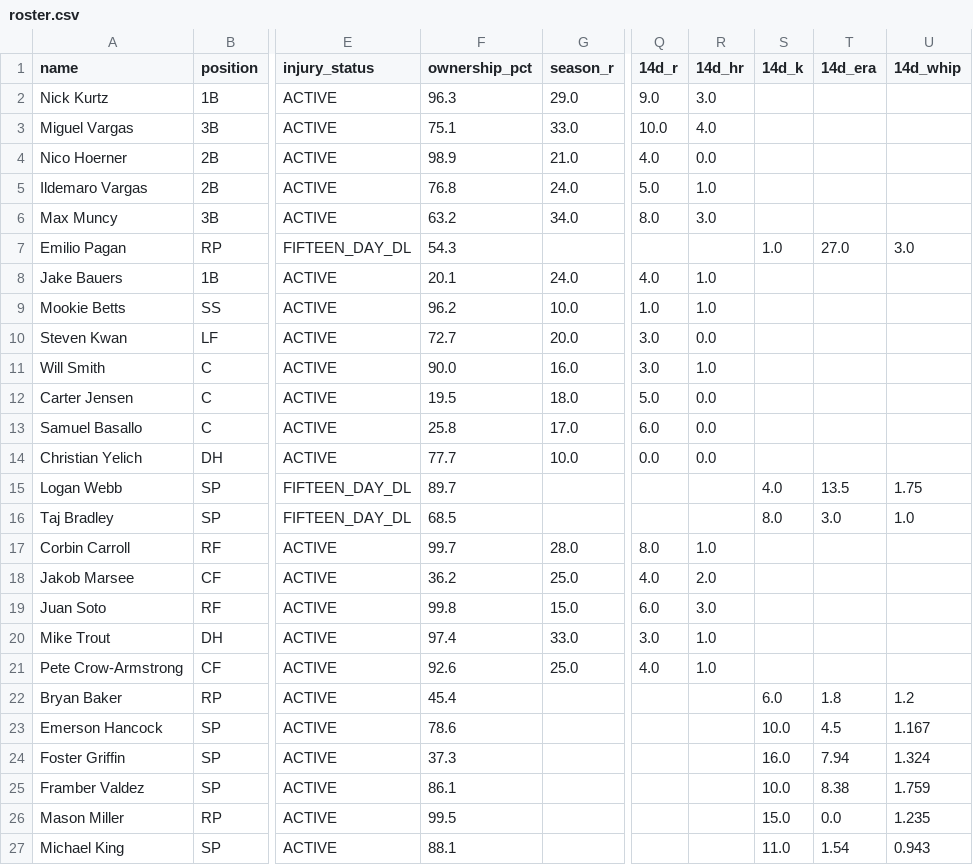
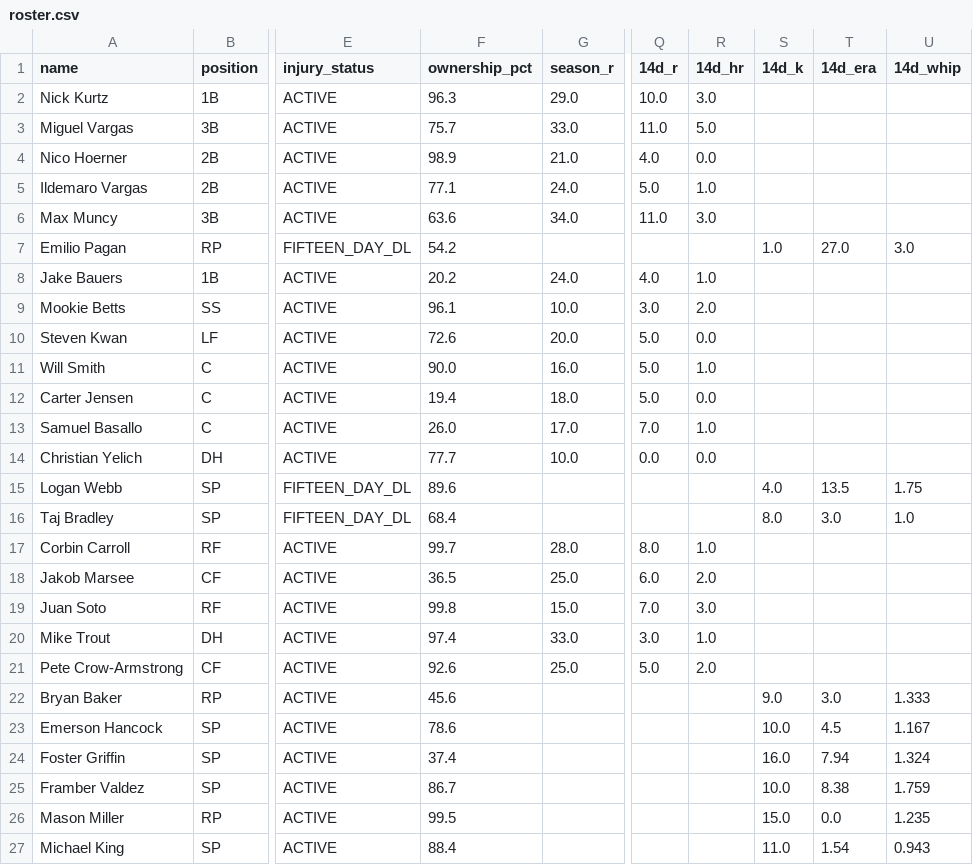
Before and after one commit to nickguarriello/pitch-slap, a CSV file: docs/data/roster.csv, drawn as a sheet; only a part is shown, gaps mark what is left out; the diff covers the shown part only; the diff names each change by its address in the sheet, - before the commit and + after, or states it on an @@ line.

```diff
--- a/docs/data/roster.csv
+++ b/docs/data/roster.csv
-Q2 (14d_r): 9.0
+Q2 (14d_r): 10.0
-F3 (ownership_pct): 75.1
+F3 (ownership_pct): 75.7
-Q3 (14d_r): 10.0
+Q3 (14d_r): 11.0
-R3 (14d_hr): 4.0
+R3 (14d_hr): 5.0
-F5 (ownership_pct): 76.8
+F5 (ownership_pct): 77.1
-F6 (ownership_pct): 63.2
+F6 (ownership_pct): 63.6
-Q6 (14d_r): 8.0
+Q6 (14d_r): 11.0
-F7 (ownership_pct): 54.3
+F7 (ownership_pct): 54.2
-F8 (ownership_pct): 20.1
+F8 (ownership_pct): 20.2
-F9 (ownership_pct): 96.2
+F9 (ownership_pct): 96.1
-Q9 (14d_r): 1.0
+Q9 (14d_r): 3.0
-R9 (14d_hr): 1.0
+R9 (14d_hr): 2.0
-F10 (ownership_pct): 72.7
+F10 (ownership_pct): 72.6
-Q10:Q11 (14d_r): 3.0
+Q10:Q11 (14d_r): 5.0
-F12 (ownership_pct): 19.5
+F12 (ownership_pct): 19.4
-F13 (ownership_pct): 25.8
+F13 (ownership_pct): 26.0
-Q13 (14d_r): 6.0
+Q13 (14d_r): 7.0
-R13 (14d_hr): 0.0
+R13 (14d_hr): 1.0
-F15 (ownership_pct): 89.7
+F15 (ownership_pct): 89.6
-F16 (ownership_pct): 68.5
+F16 (ownership_pct): 68.4
-F18 (ownership_pct): 36.2
+F18 (ownership_pct): 36.5
-Q18 (14d_r): 4.0
+Q18 (14d_r): 6.0
-Q19 (14d_r): 6.0
+Q19 (14d_r): 7.0
-Q21 (14d_r): 4.0
+Q21 (14d_r): 5.0
-R21 (14d_hr): 1.0
+R21 (14d_hr): 2.0
-F22 (ownership_pct): 45.4
+F22 (ownership_pct): 45.6
-S22 (14d_k): 6.0
+S22 (14d_k): 9.0
-T22 (14d_era): 1.8
+T22 (14d_era): 3.0
-U22 (14d_whip): 1.2
+U22 (14d_whip): 1.333
-F24 (ownership_pct): 37.3
+F24 (ownership_pct): 37.4
-F25 (ownership_pct): 86.1
+F25 (ownership_pct): 86.7
-F27 (ownership_pct): 88.1
+F27 (ownership_pct): 88.4
```
Also changed, not shown: 7 edited cells elsewhere in this file, 2 other files.
